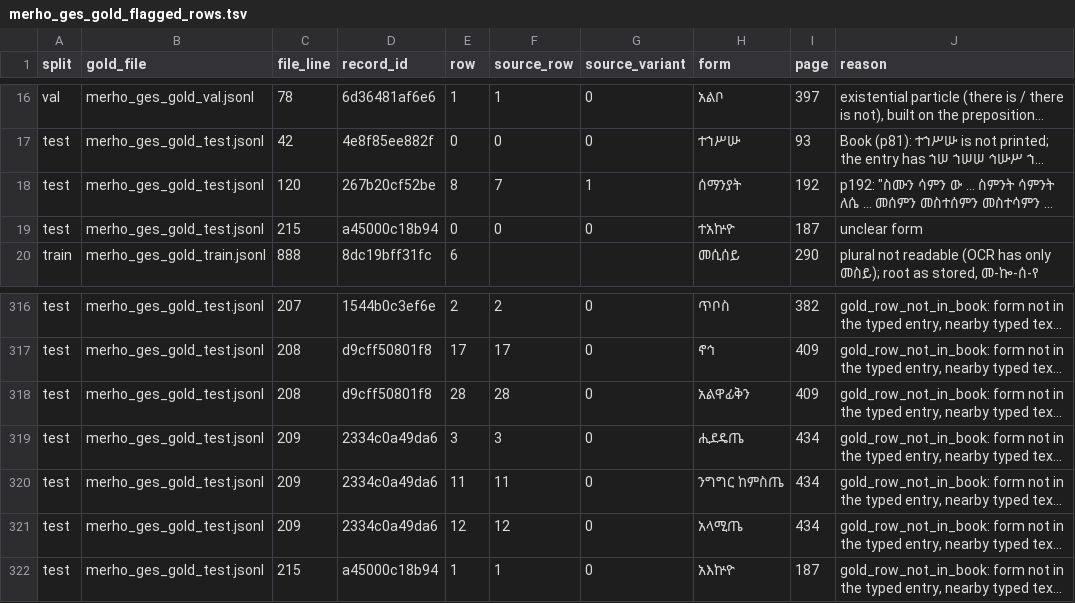
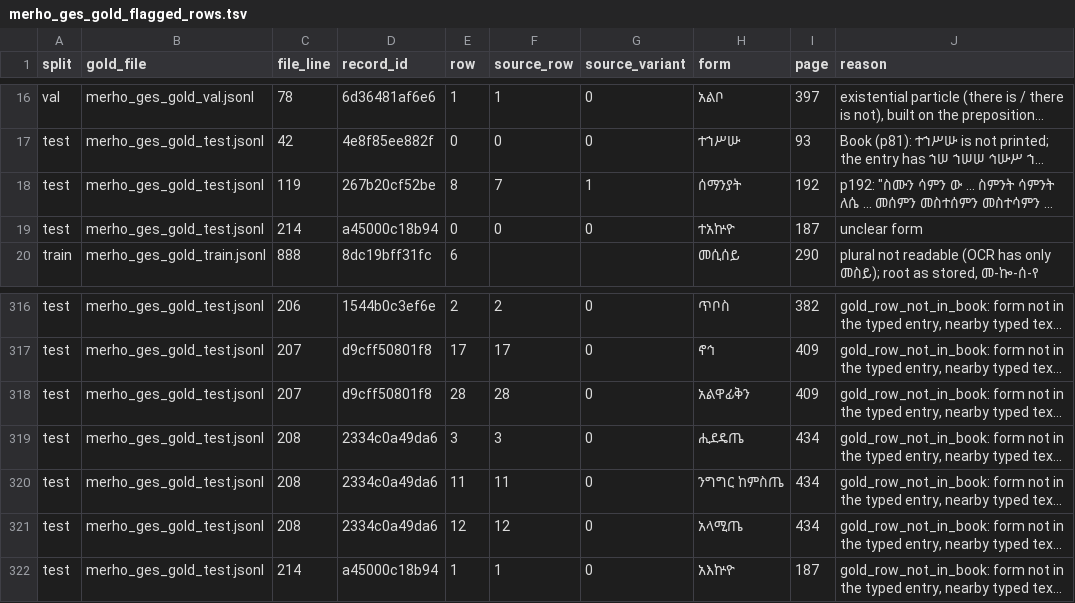
Before and after one commit to Esubaalew/geez-dataset, a TSV file: data/paradigms/merho_ges_gold_flagged_rows.tsv, drawn as a sheet; only a part is shown, gaps mark what is left out; long unchanged cells end in …; the diff covers the shown part only; the diff names each change by its address in the sheet, - before the commit and + after, or states it on an @@ line.

```diff
--- a/data/paradigms/merho_ges_gold_flagged_rows.tsv
+++ b/data/paradigms/merho_ges_gold_flagged_rows.tsv
-C18 (file_line): 120
+C18 (file_line): 119
-C19 (file_line): 215
+C19 (file_line): 214
-C316 (file_line): 207
+C316 (file_line): 206
-C317:C318 (file_line): 208
+C317:C318 (file_line): 207
-C319:C321 (file_line): 209
+C319:C321 (file_line): 208
-C322 (file_line): 215
+C322 (file_line): 214
```
Also changed, not shown: 27 edited cells elsewhere in this file, data/paradigms/merho_ges_gold_allowed_duplicates.tsv, 3 other files.
